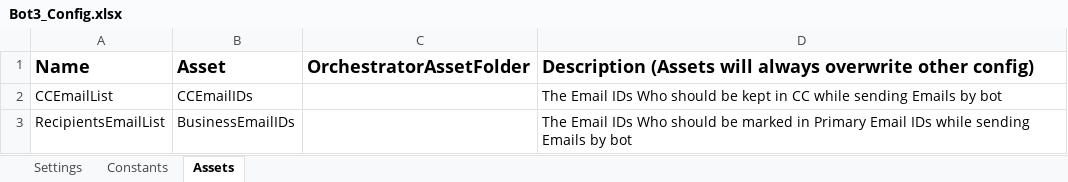
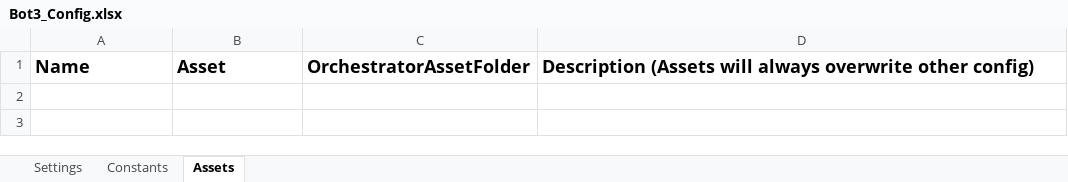
Before and after one commit to FBAP/DO-and-Invoice-Process-Automation_bot-3, an Excel workbook: Data/Bot3_Config.xlsx, sheet Assets, drawn as a sheet; values as stored, in another font and other column widths than the file's, no borders; the diff names each change by its address in the sheet, - before the commit and + after, or states it on an @@ line.

```diff
--- a/Data/Bot3_Config.xlsx (sheet Assets)
+++ b/Data/Bot3_Config.xlsx (sheet Assets)
-row 2: CCEmailList | CCEmailIDs |  | The Email IDs Who should be kept in CC while sending Emails by bot
-row 3: RecipientsEmailList | BusinessEmailIDs |  | The Email IDs Who should be marked in Primary Email IDs while sending Emails by bot
```
Also changed, not shown: sheet Settings, 47 other files.
